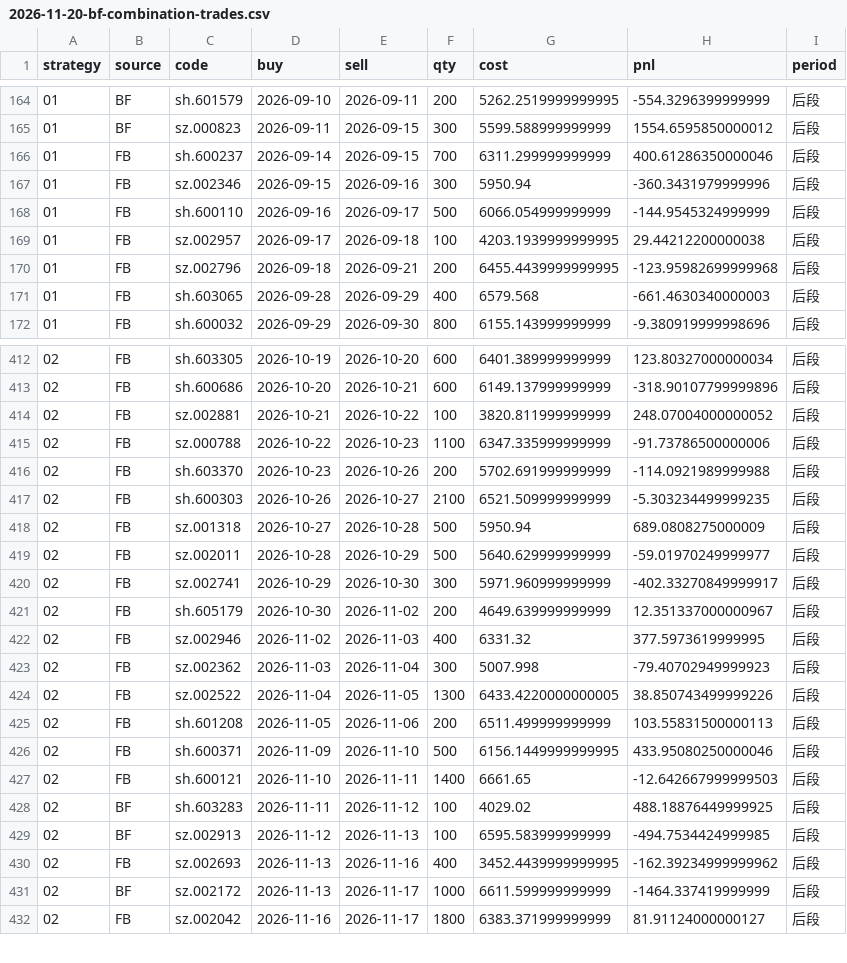
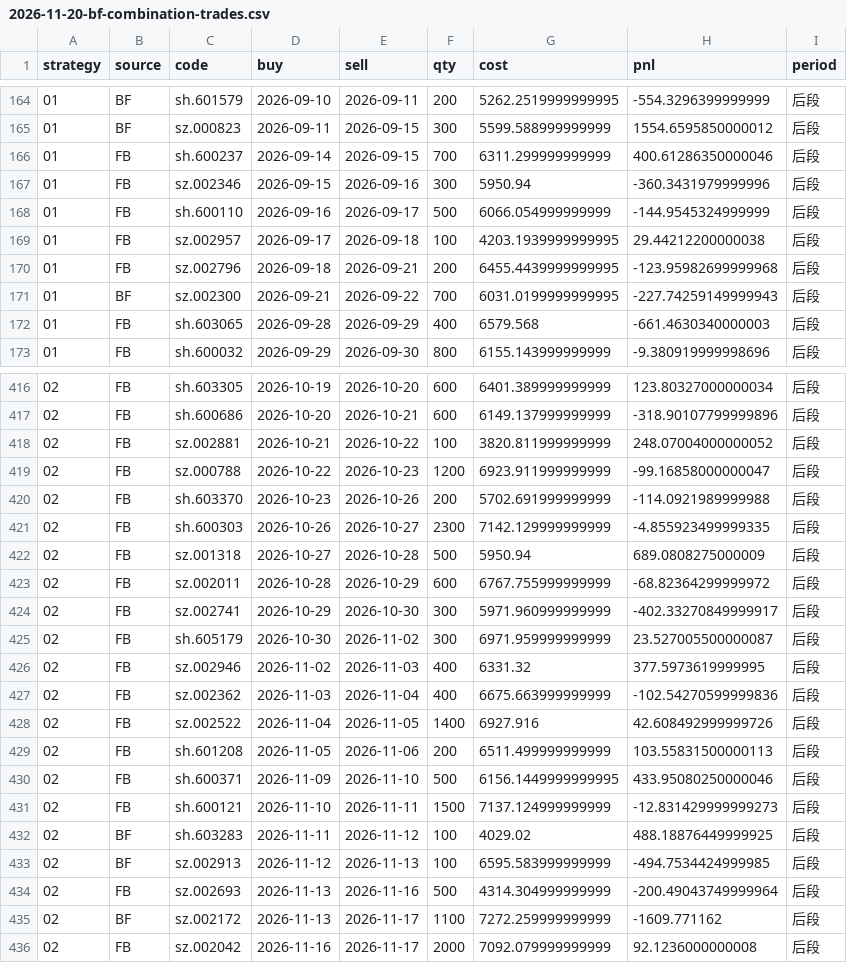
Before and after one commit to Bowen389/ribao, a CSV file: reports/2026-11-20-bf-combination-trades.csv, drawn as a sheet; only a part is shown, gaps mark what is left out; the diff covers the shown part only.

```diff
--- a/reports/2026-11-20-bf-combination-trades.csv
+++ b/reports/2026-11-20-bf-combination-trades.csv
@@ -170,2 +170,3 @@ strategy,source,code,buy,sell,qty,cost,pnl,period
 01,FB,sz.002796,2026-09-18,2026-09-21,200,6455.4439999999995,-123.95982699999968,后段
+01,BF,sz.002300,2026-09-21,2026-09-22,700,6031.0199999999995,-227.74259149999943,后段
 01,FB,sh.603065,2026-09-28,2026-09-29,400,6579.568,-661.4630340000003,后段
@@ -414,19 +418,19 @@ strategy,source,code,buy,sell,qty,cost,pnl,period
 02,FB,sz.002881,2026-10-21,2026-10-22,100,3820.811999999999,248.07004000000052,后段
-02,FB,sz.000788,2026-10-22,2026-10-23,1100,6347.335999999999,-91.73786500000006,后段
+02,FB,sz.000788,2026-10-22,2026-10-23,1200,6923.911999999999,-99.16858000000047,后段
 02,FB,sh.603370,2026-10-23,2026-10-26,200,5702.691999999999,-114.0921989999988,后段
-02,FB,sh.600303,2026-10-26,2026-10-27,2100,6521.509999999999,-5.303234499999235,后段
+02,FB,sh.600303,2026-10-26,2026-10-27,2300,7142.129999999999,-4.855923499999335,后段
 02,FB,sz.001318,2026-10-27,2026-10-28,500,5950.94,689.0808275000009,后段
-02,FB,sz.002011,2026-10-28,2026-10-29,500,5640.629999999999,-59.01970249999977,后段
+02,FB,sz.002011,2026-10-28,2026-10-29,600,6767.755999999999,-68.82364299999972,后段
 02,FB,sz.002741,2026-10-29,2026-10-30,300,5971.960999999999,-402.33270849999917,后段
-02,FB,sh.605179,2026-10-30,2026-11-02,200,4649.639999999999,12.351337000000967,后段
+02,FB,sh.605179,2026-10-30,2026-11-02,300,6971.959999999999,23.527005500000087,后段
 02,FB,sz.002946,2026-11-02,2026-11-03,400,6331.32,377.5973619999995,后段
-02,FB,sz.002362,2026-11-03,2026-11-04,300,5007.998,-79.40702949999923,后段
-02,FB,sz.002522,2026-11-04,2026-11-05,1300,6433.4220000000005,38.850743499999226,后段
+02,FB,sz.002362,2026-11-03,2026-11-04,400,6675.663999999999,-102.54270599999836,后段
+02,FB,sz.002522,2026-11-04,2026-11-05,1400,6927.916,42.608492999999726,后段
 02,FB,sh.601208,2026-11-05,2026-11-06,200,6511.499999999999,103.55831500000113,后段
 02,FB,sh.600371,2026-11-09,2026-11-10,500,6156.1449999999995,433.95080250000046,后段
-02,FB,sh.600121,2026-11-10,2026-11-11,1400,6661.65,-12.642667999999503,后段
+02,FB,sh.600121,2026-11-10,2026-11-11,1500,7137.124999999999,-12.831429999999273,后段
 02,BF,sh.603283,2026-11-11,2026-11-12,100,4029.02,488.18876449999925,后段
 02,BF,sz.002913,2026-11-12,2026-11-13,100,6595.583999999999,-494.7534424999985,后段
-02,FB,sz.002693,2026-11-13,2026-11-16,400,3452.4439999999995,-162.39234999999962,后段
-02,BF,sz.002172,2026-11-13,2026-11-17,1000,6611.599999999999,-1464.337419999999,后段
-02,FB,sz.002042,2026-11-16,2026-11-17,1800,6383.371999999999,81.91124000000127,后段
+02,FB,sz.002693,2026-11-13,2026-11-16,500,4314.304999999999,-200.49043749999964,后段
+02,BF,sz.002172,2026-11-13,2026-11-17,1100,7272.259999999999,-1609.771162,后段
+02,FB,sz.002042,2026-11-16,2026-11-17,2000,7092.079999999999,92.1236000000008,后段
```
Also changed, not shown: 4 added rows and 109 edited cells elsewhere in this file, reports/2026-11-20-allocation-trades.csv, reports/2026-11-20-route-results.csv, 1 other file.
